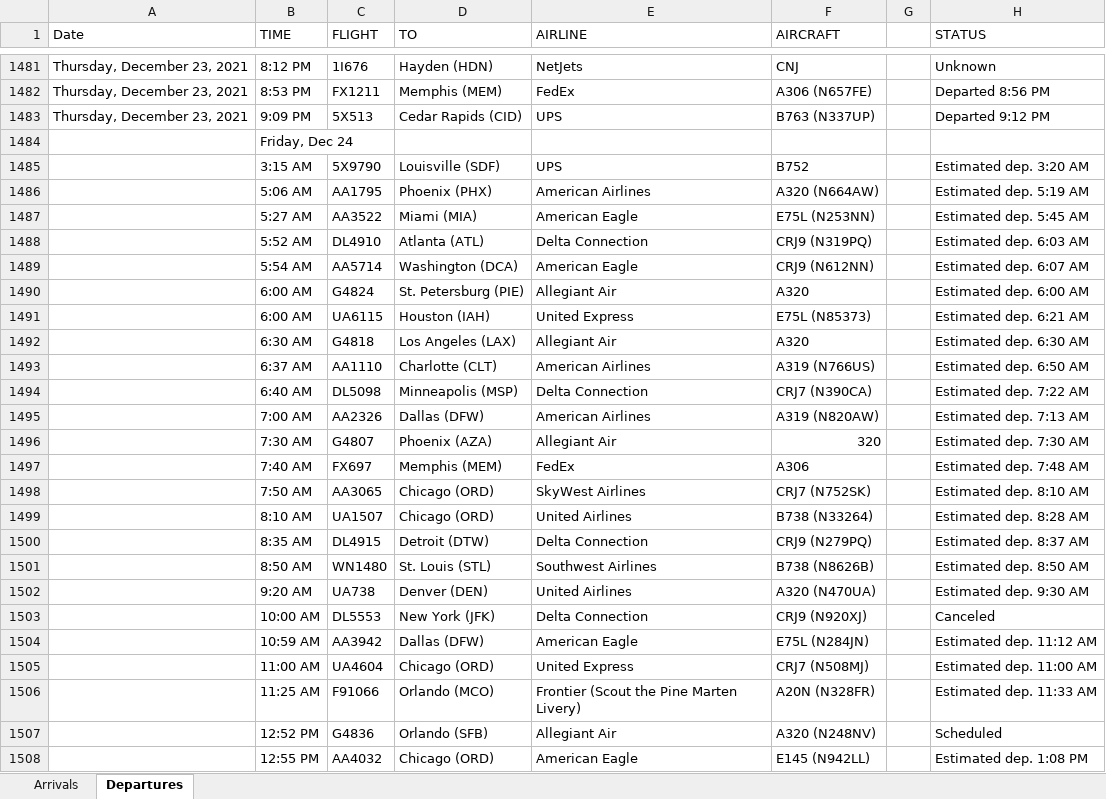
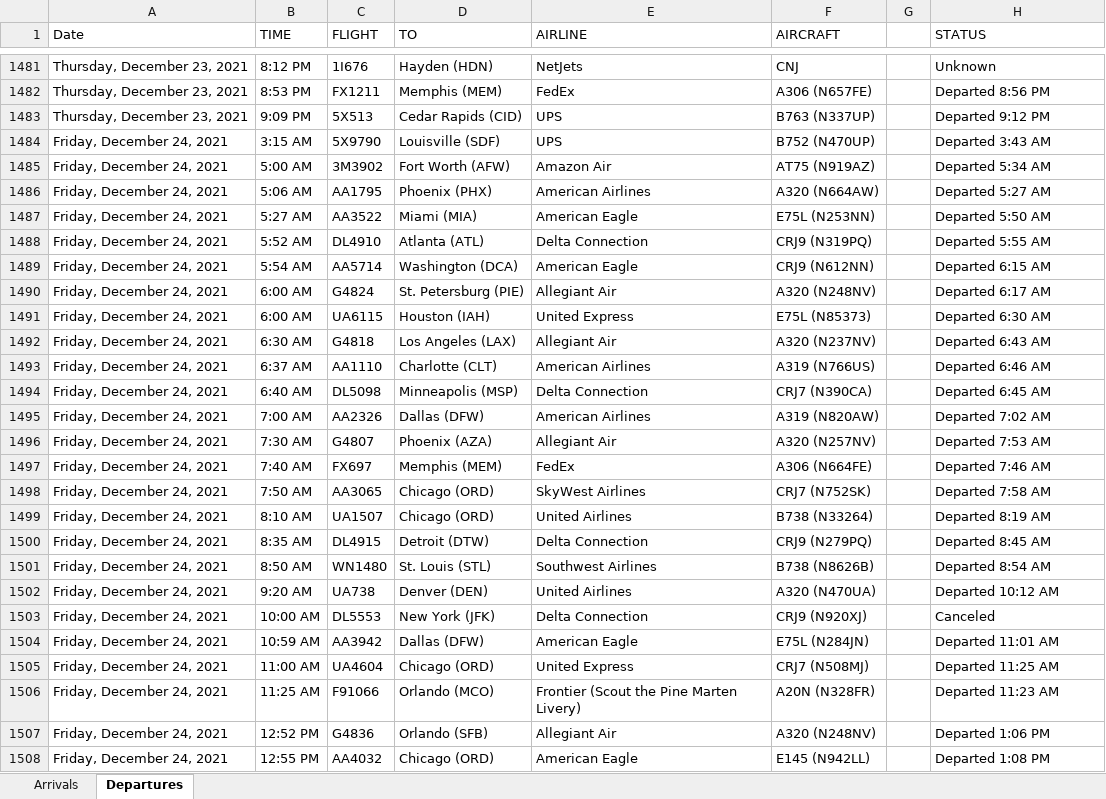
Before and after one commit to profSeeger/LVM-Code, an Excel workbook: codeLibrary/R/R/airlineData/Des Moines Airline data following Thanksgiving 2021.xlsx, sheet Departures, drawn as a sheet; only a part is shown, gaps mark what is left out; values as stored, in another font and other column widths than the file's, no cell formats; removed rows and columns are numbered as before the commit, all else as after; the diff covers the shown part only; the diff names each change by its address in the sheet, - before the commit and + after, or states it on an @@ line.

```diff
--- a/codeLibrary/R/R/airlineData/Des Moines Airline data following Thanksgiving 2021.xlsx (sheet Departures)
+++ b/codeLibrary/R/R/airlineData/Des Moines Airline data following Thanksgiving 2021.xlsx (sheet Departures)
-row 1484:  | Friday, Dec 24
-A1484 (Date): (empty)
+A1484 (Date): Friday, December 24, 2021
-F1484 (AIRCRAFT): B752
+F1484 (AIRCRAFT): B752 (N470UP)
-H1484 (STATUS): Estimated dep. 3:20 AM
+H1484 (STATUS): Departed 3:43 AM
+row 1485: Friday, December 24, 2021 | 5:00 AM | 3M3902 | Fort Worth (AFW) | Amazon Air | AT75 (N919AZ) |  | Departed 5:34 AM
-A1486:A1508 (Date): (empty)
+A1486:A1508 (Date): Friday, December 24, 2021
-H1486 (STATUS): Estimated dep. 5:19 AM
+H1486 (STATUS): Departed 5:27 AM
-H1487 (STATUS): Estimated dep. 5:45 AM
+H1487 (STATUS): Departed 5:50 AM
-H1488 (STATUS): Estimated dep. 6:03 AM
+H1488 (STATUS): Departed 5:55 AM
-H1489 (STATUS): Estimated dep. 6:07 AM
+H1489 (STATUS): Departed 6:15 AM
-F1490 (AIRCRAFT): A320
+F1490 (AIRCRAFT): A320 (N248NV)
-H1490 (STATUS): Estimated dep. 6:00 AM
+H1490 (STATUS): Departed 6:17 AM
-H1491 (STATUS): Estimated dep. 6:21 AM
+H1491 (STATUS): Departed 6:30 AM
-F1492 (AIRCRAFT): A320
+F1492 (AIRCRAFT): A320 (N237NV)
-H1492 (STATUS): Estimated dep. 6:30 AM
+H1492 (STATUS): Departed 6:43 AM
-H1493 (STATUS): Estimated dep. 6:50 AM
+H1493 (STATUS): Departed 6:46 AM
-H1494 (STATUS): Estimated dep. 7:22 AM
+H1494 (STATUS): Departed 6:45 AM
-H1495 (STATUS): Estimated dep. 7:13 AM
+H1495 (STATUS): Departed 7:02 AM
-F1496 (AIRCRAFT): 320
+F1496 (AIRCRAFT): A320 (N257NV)
-H1496 (STATUS): Estimated dep. 7:30 AM
+H1496 (STATUS): Departed 7:53 AM
-F1497 (AIRCRAFT): A306
+F1497 (AIRCRAFT): A306 (N664FE)
-H1497 (STATUS): Estimated dep. 7:48 AM
+H1497 (STATUS): Departed 7:46 AM
-H1498 (STATUS): Estimated dep. 8:10 AM
+H1498 (STATUS): Departed 7:58 AM
-H1499 (STATUS): Estimated dep. 8:28 AM
+H1499 (STATUS): Departed 8:19 AM
-H1500 (STATUS): Estimated dep. 8:37 AM
+H1500 (STATUS): Departed 8:45 AM
-H1501 (STATUS): Estimated dep. 8:50 AM
+H1501 (STATUS): Departed 8:54 AM
-H1502 (STATUS): Estimated dep. 9:30 AM
+H1502 (STATUS): Departed 10:12 AM
-H1504 (STATUS): Estimated dep. 11:12 AM
+H1504 (STATUS): Departed 11:01 AM
-H1505 (STATUS): Estimated dep. 11:00 AM
+H1505 (STATUS): Departed 11:25 AM
-H1506 (STATUS): Estimated dep. 11:33 AM
+H1506 (STATUS): Departed 11:23 AM
-H1507 (STATUS): Scheduled
+H1507 (STATUS): Departed 1:06 PM
-H1508 (STATUS): Estimated dep. 1:08 PM
+H1508 (STATUS): Departed 1:08 PM
```
Also changed, not shown: 42 added rows, 3 removed rows and 48 edited cells elsewhere in this sheet, sheet Arrivals, cell formats.
